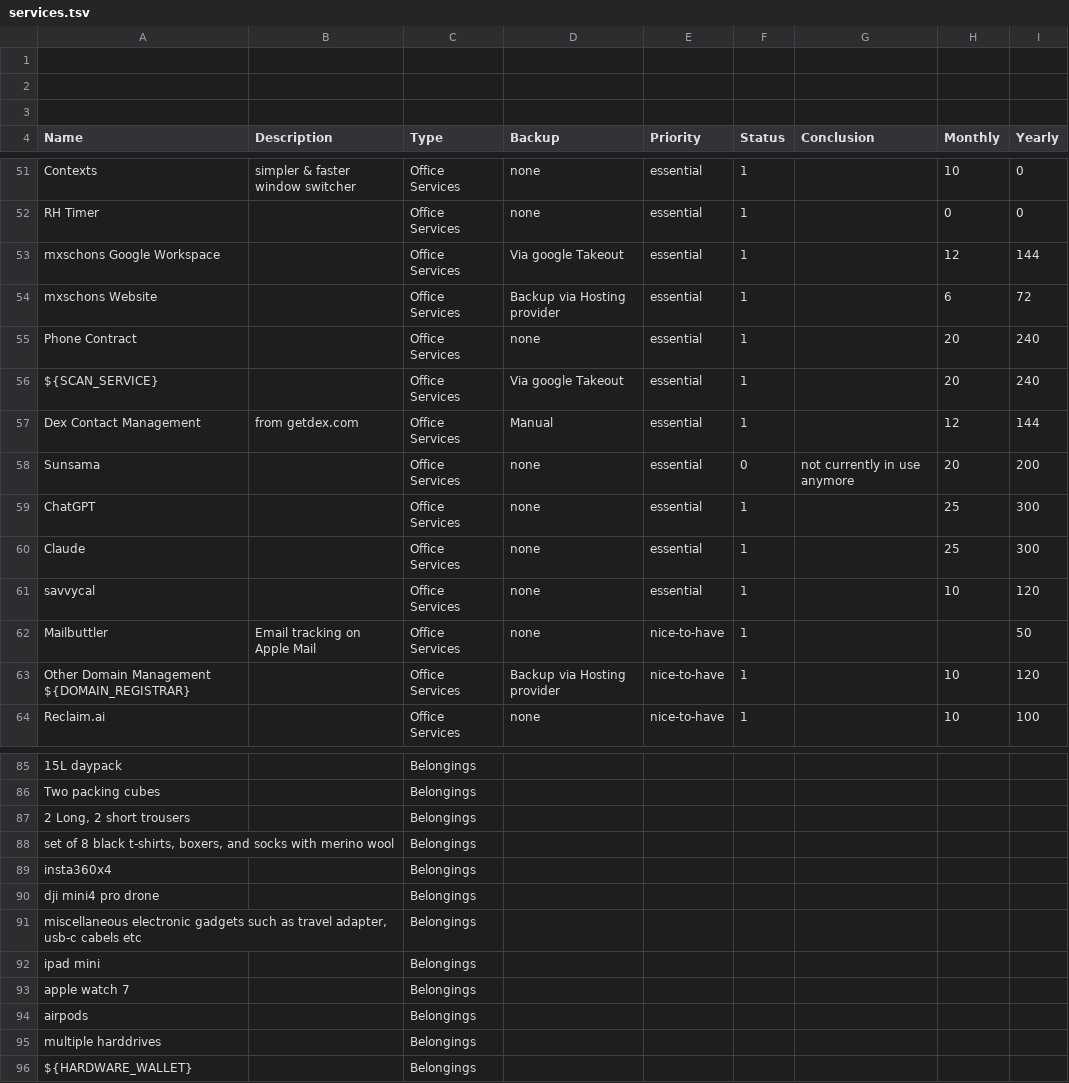
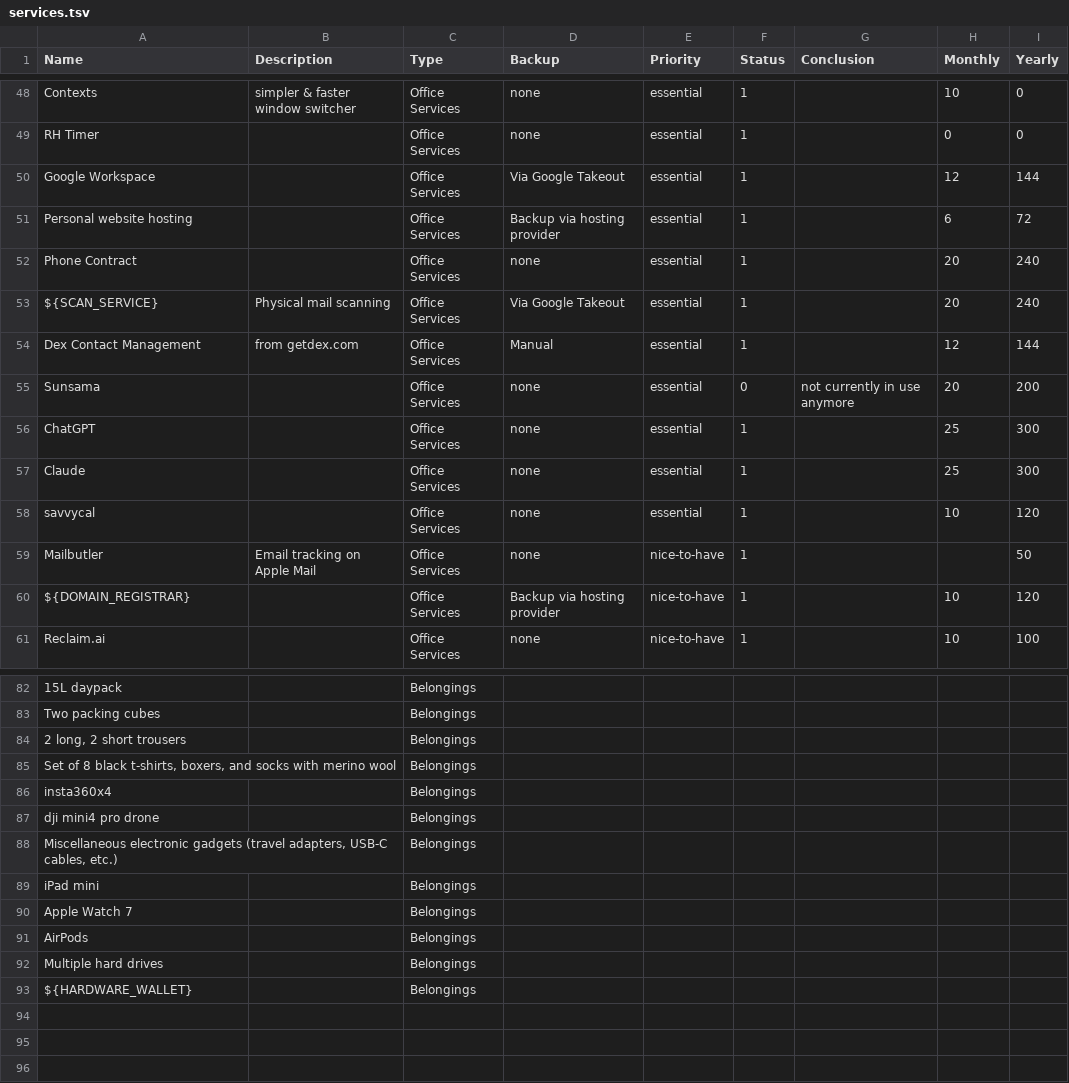
Before and after one commit to mxschons/max-schons-public, a TSV file: life-admin/services.tsv, drawn as a sheet; only a part is shown, gaps mark what is left out; the diff covers the shown part only.

Commit message:
Introduce ${VARNAME} token convention with local .env for private values

```diff
--- a/life-admin/services.tsv
+++ b/life-admin/services.tsv
@@ -1,4 +1 @@
-								
-								
-								
 Name	Description	Type	Backup	Priority	Status	Conclusion	Monthly	Yearly
@@ -52,6 +49,6 @@ Contexts	simpler & faster window switcher	Office Services	none	essential	1		10	0
 RH Timer		Office Services	none	essential	1		0	0
-mxschons Google Workspace		Office Services	Via google Takeout	essential	1		12	144
-mxschons Website		Office Services	Backup via Hosting provider	essential	1		6	72
+Google Workspace		Office Services	Via Google Takeout	essential	1		12	144
+Personal website hosting		Office Services	Backup via hosting provider	essential	1		6	72
 Phone Contract		Office Services	none	essential	1		20	240
-${SCAN_SERVICE}		Office Services	Via google Takeout	essential	1		20	240
+${SCAN_SERVICE}	Physical mail scanning	Office Services	Via Google Takeout	essential	1		20	240
 Dex Contact Management	from getdex.com	Office Services	Manual	essential	1		12	144
@@ -61,4 +58,4 @@ Claude		Office Services	none	essential	1		25	300
 savvycal		Office Services	none	essential	1		10	120
-Mailbuttler	Email tracking on Apple Mail	Office Services	none	nice-to-have	1			50
-Other Domain Management ${DOMAIN_REGISTRAR}		Office Services	Backup via Hosting provider	nice-to-have	1		10	120
+Mailbutler	Email tracking on Apple Mail	Office Services	none	nice-to-have	1			50
+${DOMAIN_REGISTRAR}		Office Services	Backup via hosting provider	nice-to-have	1		10	120
 Reclaim.ai		Office Services	none	nice-to-have	1		10	100
@@ -87,2 +84,2 @@ Two packing cubes		Belongings
-2 Long, 2 short trousers		Belongings						
-set of 8 black t-shirts, boxers, and socks with merino wool		Belongings						
+2 long, 2 short trousers		Belongings
+Set of 8 black t-shirts, boxers, and socks with merino wool		Belongings
@@ -91,5 +88,5 @@ dji mini4 pro drone		Belongings
-miscellaneous electronic gadgets such as travel adapter, usb-c cabels etc		Belongings						
-ipad mini		Belongings						
-apple watch 7		Belongings						
-airpods		Belongings						
-multiple harddrives		Belongings						
+Miscellaneous electronic gadgets (travel adapters, USB-C cables, etc.)		Belongings
+iPad mini		Belongings
+Apple Watch 7		Belongings
+AirPods		Belongings
+Multiple hard drives		Belongings
```
Also changed, not shown: 2 edited cells elsewhere in this file, 3 other files.
